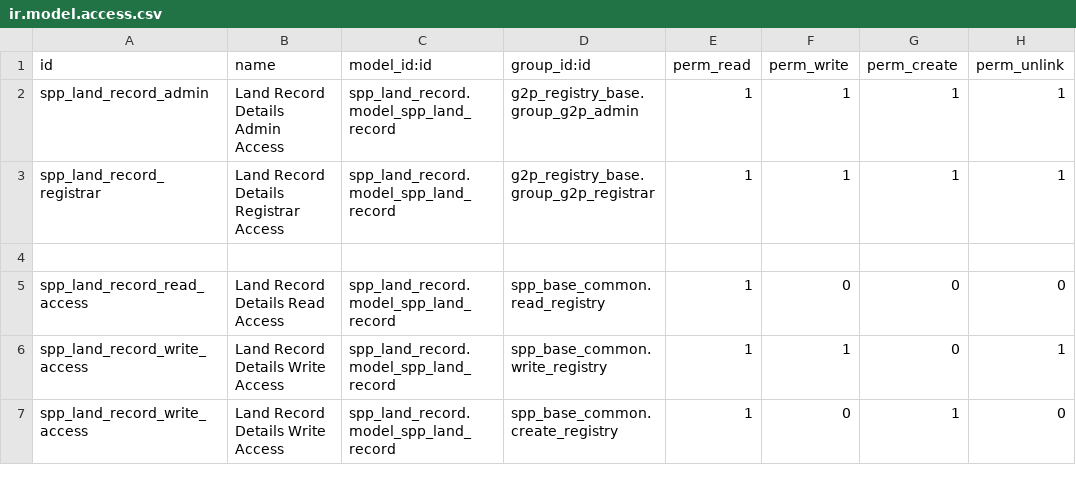
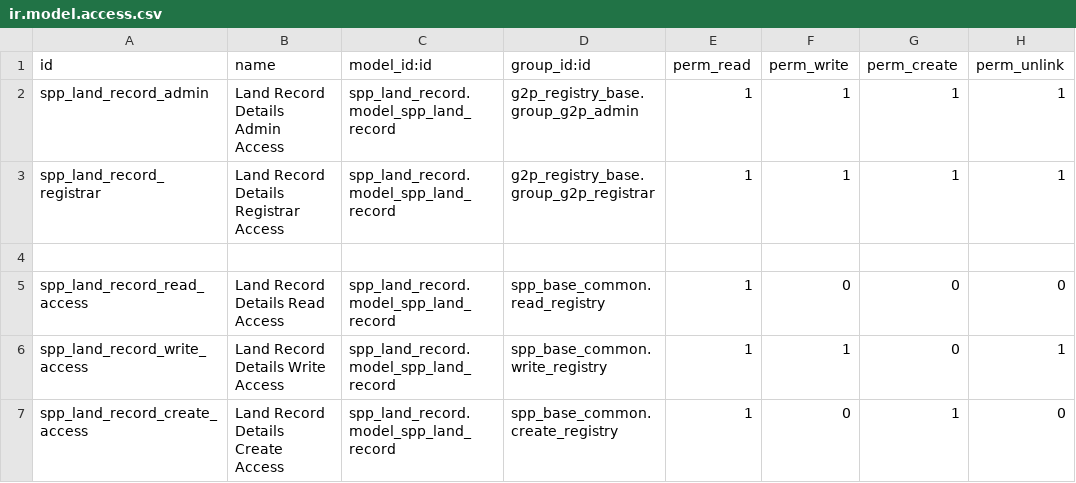
Before and after one commit to OpenSPP/openspp-modules, a CSV file: spp_land_record/security/ir.model.access.csv, drawn as a sheet.

Commit message:
[FIX] land record access

```diff
--- a/spp_land_record/security/ir.model.access.csv
+++ b/spp_land_record/security/ir.model.access.csv
@@ -6,2 +6,2 @@ spp_land_record_read_access,Land Record Details Read Access,spp_land_record.mode
 spp_land_record_write_access,Land Record Details Write Access,spp_land_record.model_spp_land_record,spp_base_common.write_registry,1,1,0,1
-spp_land_record_write_access,Land Record Details Write Access,spp_land_record.model_spp_land_record,spp_base_common.create_registry,1,0,1,0
+spp_land_record_create_access,Land Record Details Create Access,spp_land_record.model_spp_land_record,spp_base_common.create_registry,1,0,1,0
```
